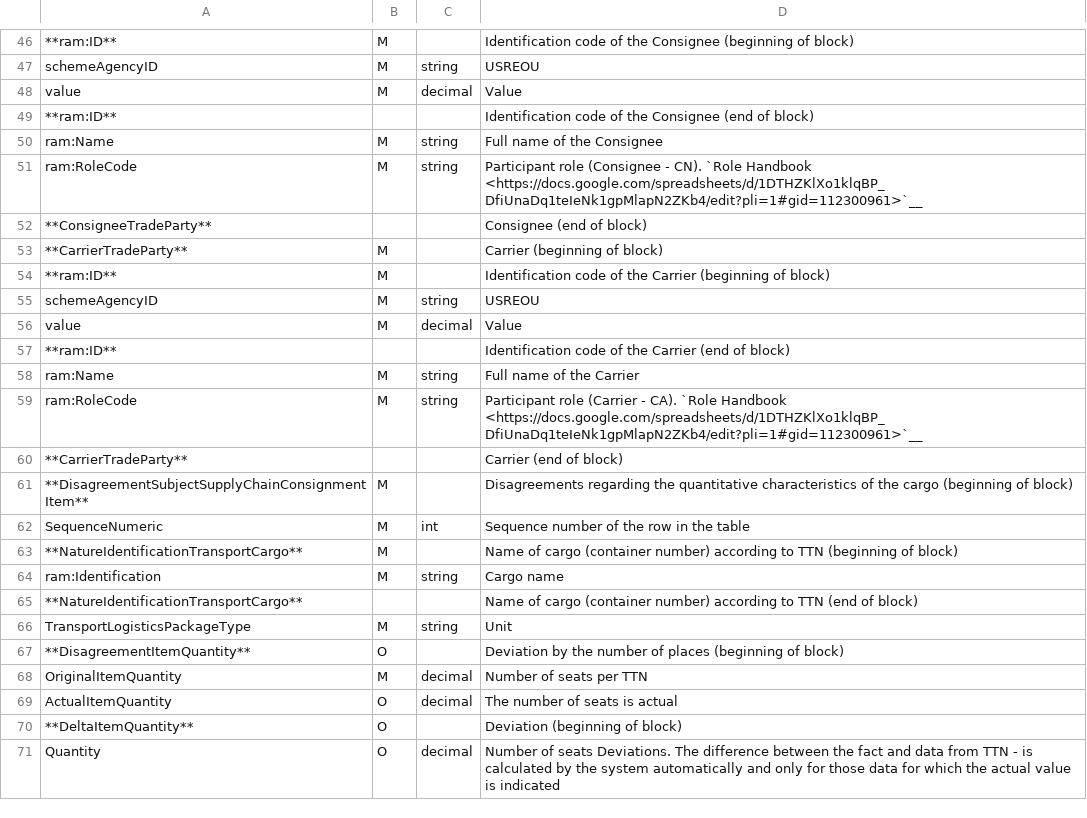
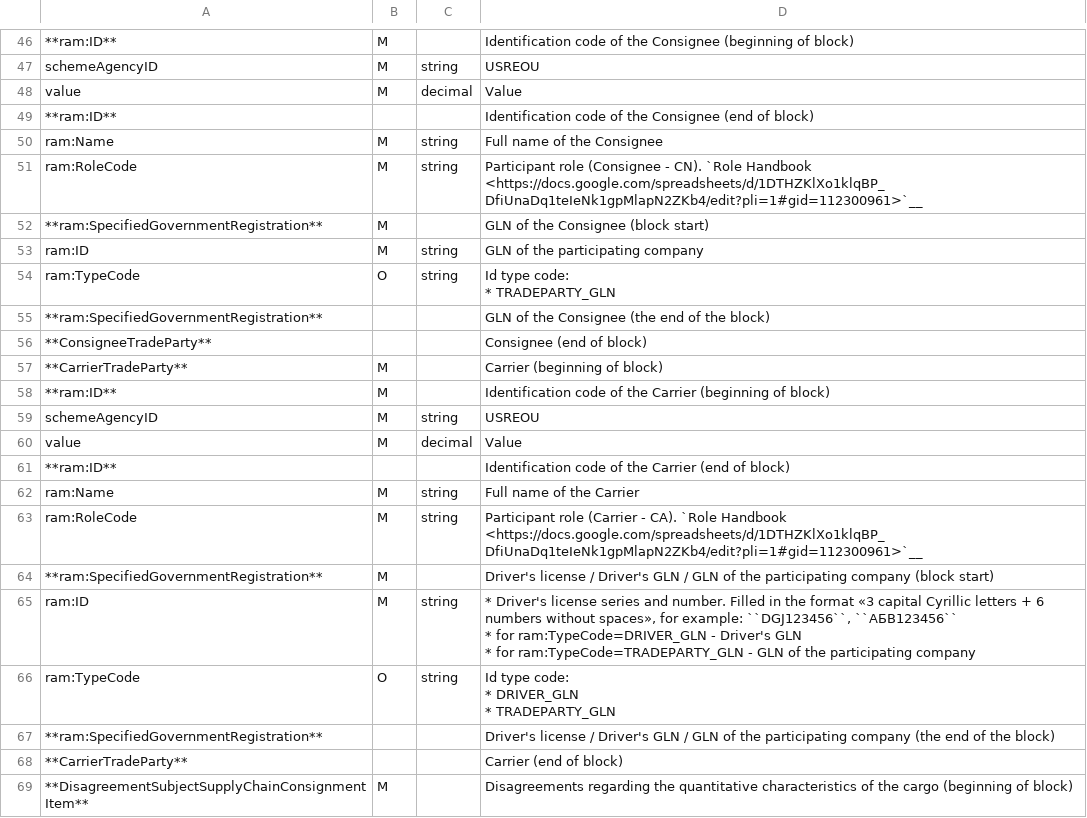
Before and after one commit to EDI-N/Docs_en, a CSV file: docs/Docs_ETTNv3/DISAGREEMENT_ACT/for_csv/disagreement_act_v3.csv, drawn as a sheet; only a part is shown, gaps mark what is left out; the shorter side is filled out with more unchanged rows; ↵ is a line break in a cell; the diff names each change by its address in the sheet, - before the commit and + after, or states it on an @@ line.

```diff
--- a/docs/Docs_ETTNv3/DISAGREEMENT_ACT/for_csv/disagreement_act_v3.csv
+++ b/docs/Docs_ETTNv3/DISAGREEMENT_ACT/for_csv/disagreement_act_v3.csv
+row 52: **ram:SpecifiedGovernmentRegistration** | M |  | GLN of the Consignee (block start)
+row 53: ram:ID | M | string | GLN of the participating company
+row 54: ram:TypeCode | O | string | Id type code: ↵ * TRADEPARTY_GLN
+row 55: **ram:SpecifiedGovernmentRegistration** |  |  | GLN of the Consignee (the end of the block)
+row 64: **ram:SpecifiedGovernmentRegistration** | M |  | Driver's license / Driver's GLN / GLN of the participating company (block start)
+row 65: ram:ID | M | string | * Driver's license series and number. Filled in the format «3 capital Cyrillic letters + 6 numbers without spaces», for example: ``DGJ123456``, ``АБВ123456`` ↵ * for ram:TypeCode=DRIVER_GLN - Driver's GLN ↵ * for ram:TypeCode=TRADEPARTY_GLN - GLN of the participating company
+row 66: ram:TypeCode | O | string | Id type code: ↵ * DRIVER_GLN ↵ * TRADEPARTY_GLN
+row 67: **ram:SpecifiedGovernmentRegistration** |  |  | Driver's license / Driver's GLN / GLN of the participating company (the end of the block)
```
Also changed, not shown: docs/Docs_ETTNv3/ADJUSTMENT_ACT/for_csv/adjustment_act_v3.csv, docs/Docs_ETTNv3/CONSIGNEE_CHANGE_ACT/for_csv/consigneechange_act_v3.csv, 18 other files.
